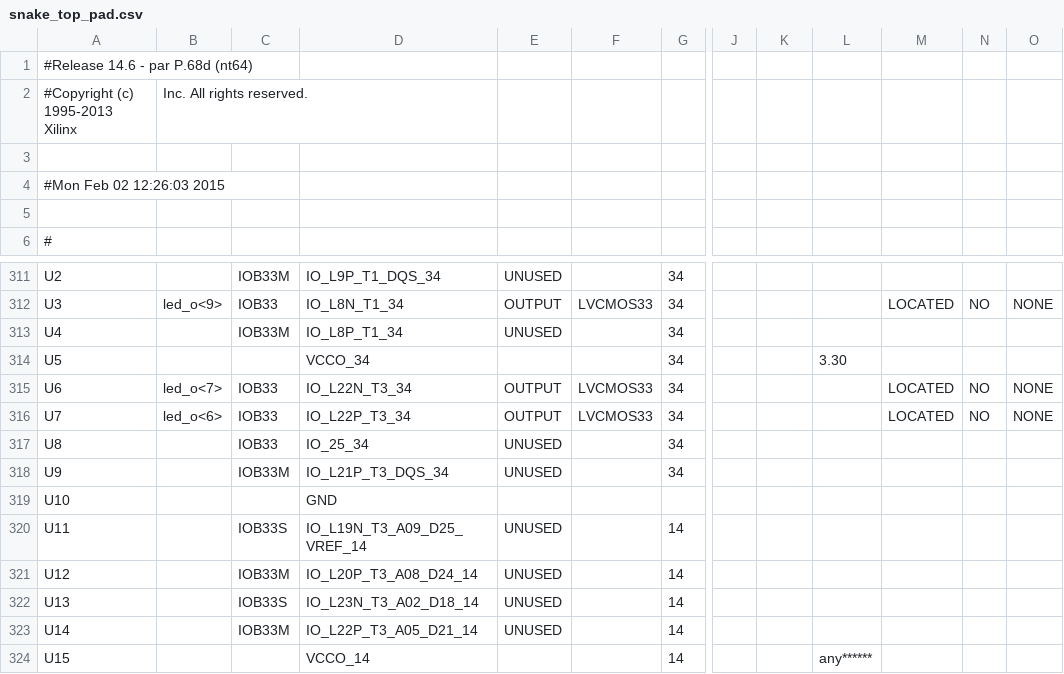
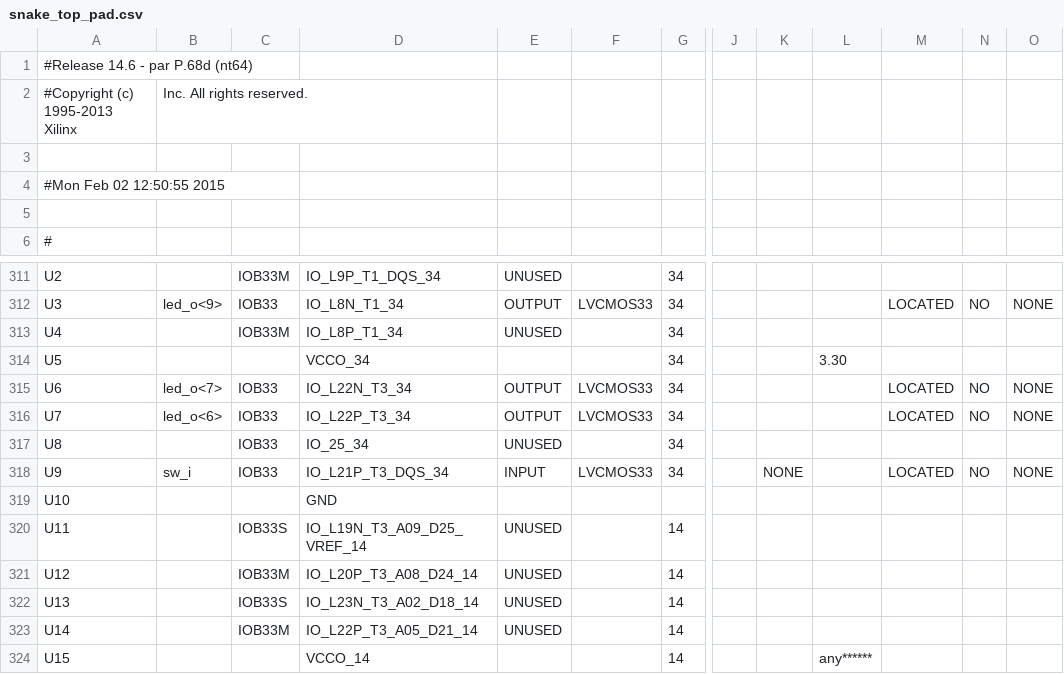
Before and after one commit to am93/SnakeVHDL, a CSV file: Snakey/snake_top_pad.csv, drawn as a sheet; only a part is shown, gaps mark what is left out; the diff names each change by its address in the sheet, - before the commit and + after, or states it on an @@ line.

Commit message:
Speedy mode
Snakey game now includes superduper speedy mode :) let's eat some apples
in high gear

```diff
--- a/Snakey/snake_top_pad.csv
+++ b/Snakey/snake_top_pad.csv
-A4: #Mon Feb 02 12:26:03 2015
+A4: #Mon Feb 02 12:50:55 2015
-B318: (empty)
+B318: sw_i
-C318: IOB33M
+C318: IOB33
-E318: UNUSED
+E318: INPUT
-F318: (empty)
+F318: LVCMOS33
-K318: (empty)
+K318: NONE
-M318: (empty)
+M318: LOCATED
-N318: (empty)
+N318: NO
-O318: (empty)
+O318: NONE
```
Also changed, not shown: 48 other files.
